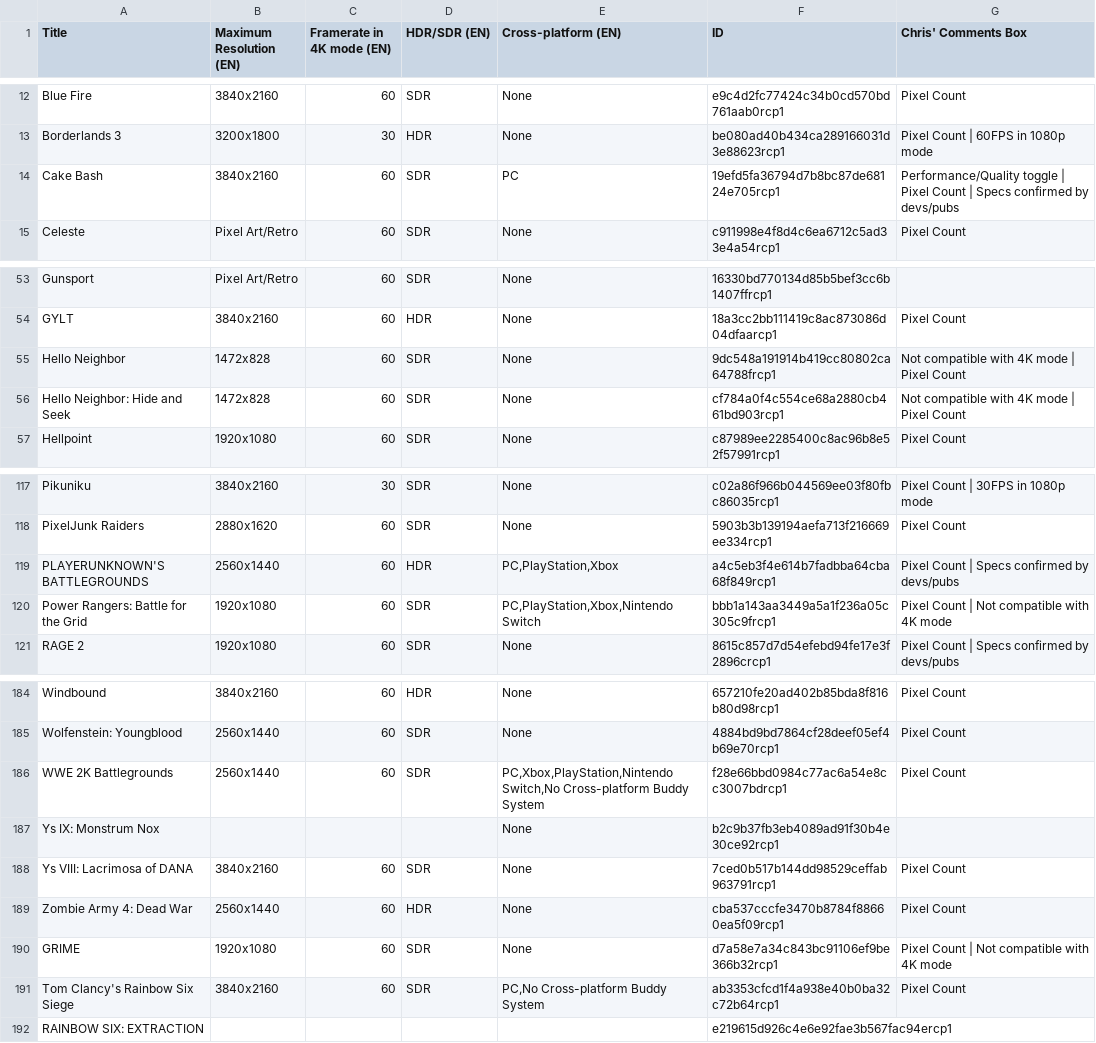
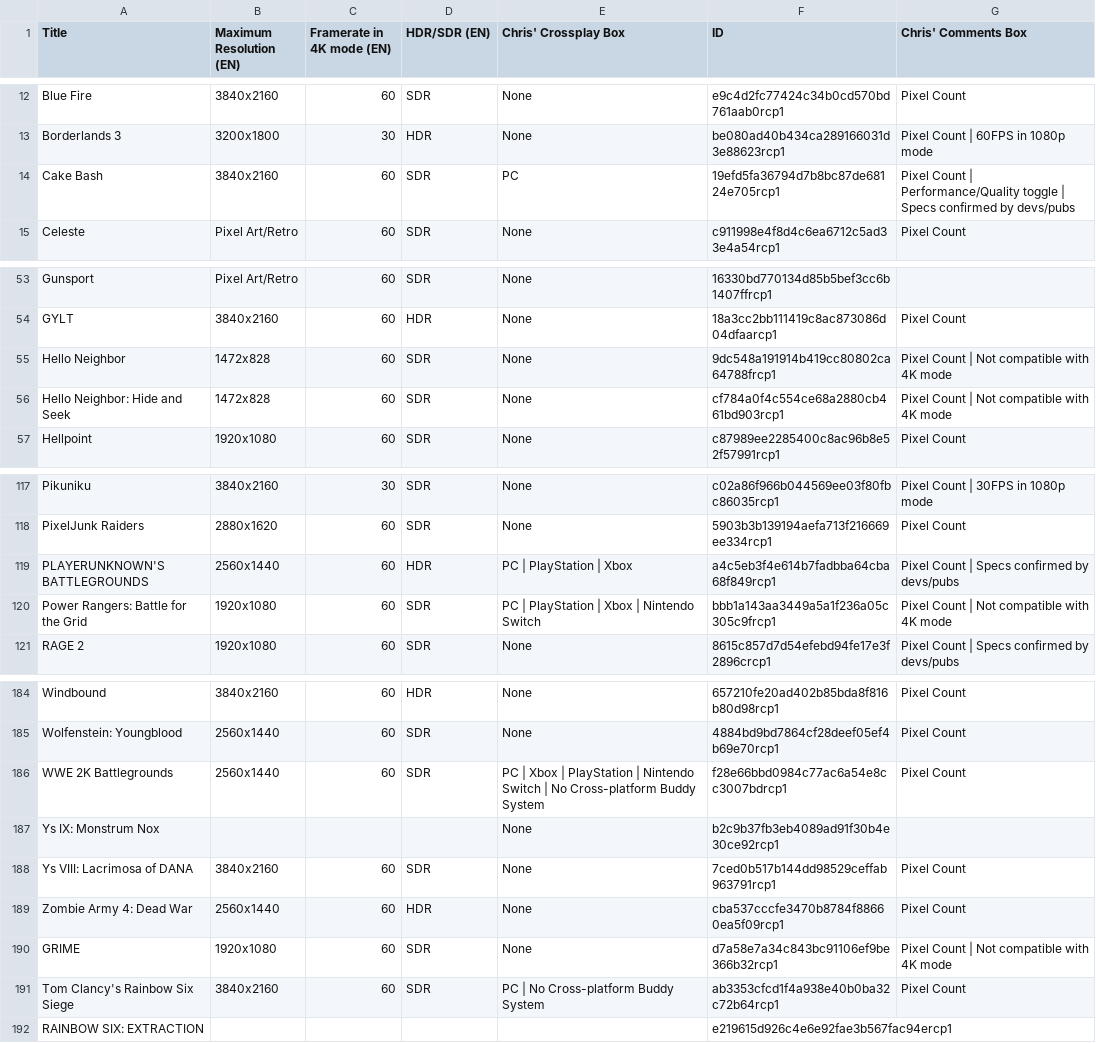
Before and after one commit to ChristopherKlay/StadiaEnhanced, a CSV file: include/extended.csv, drawn as a sheet; only a part is shown, gaps mark what is left out; the diff covers the shown part only.

```diff
--- a/include/extended.csv
+++ b/include/extended.csv
@@ -1 +1 @@
-Title,Maximum Resolution (EN),Framerate in 4K mode (EN),HDR/SDR (EN),Cross-platform (EN),ID,Chris' Comments Box
+Title,Maximum Resolution (EN),Framerate in 4K mode (EN),HDR/SDR (EN),Chris' Crossplay Box,ID,Chris' Comments Box
@@ -13,3 +13,3 @@ Blue Fire,3840x2160,60,SDR,None,e9c4d2fc77424c34b0cd570bd761aab0rcp1,Pixel Count
 Borderlands 3,3200x1800,30,HDR,None,be080ad40b434ca289166031d3e88623rcp1,Pixel Count | 60FPS in 1080p mode
-Cake Bash,3840x2160,60,SDR,PC,19efd5fa36794d7b8bc87de68124e705rcp1,Performance/Quality toggle | Pixel Count | Specs confirmed by devs/pubs
+Cake Bash,3840x2160,60,SDR,PC,19efd5fa36794d7b8bc87de68124e705rcp1,Pixel Count | Performance/Quality toggle | Specs confirmed by devs/pubs
 Celeste,Pixel Art/Retro,60,SDR,None,c911998e4f8d4c6ea6712c5ad33e4a54rcp1,Pixel Count
@@ -54,4 +54,4 @@ Gunsport,Pixel Art/Retro,60,SDR,None,16330bd770134d85b5bef3cc6b1407ffrcp1,
 GYLT,3840x2160,60,HDR,None,18a3cc2bb111419c8ac873086d04dfaarcp1,Pixel Count
-Hello Neighbor,1472x828,60,SDR,None,9dc548a191914b419cc80802ca64788frcp1,Not compatible with 4K mode | Pixel Count
-Hello Neighbor: Hide and Seek,1472x828,60,SDR,None,cf784a0f4c554ce68a2880cb461bd903rcp1,Not compatible with 4K mode | Pixel Count
+Hello Neighbor,1472x828,60,SDR,None,9dc548a191914b419cc80802ca64788frcp1,Pixel Count | Not compatible with 4K mode
+Hello Neighbor: Hide and Seek,1472x828,60,SDR,None,cf784a0f4c554ce68a2880cb461bd903rcp1,Pixel Count | Not compatible with 4K mode
 Hellpoint,1920x1080,60,SDR,None,c87989ee2285400c8ac96b8e52f57991rcp1,Pixel Count
@@ -118,4 +118,4 @@ Pikuniku,3840x2160,30,SDR,None,c02a86f966b044569ee03f80fbc86035rcp1,Pixel Count
 PixelJunk Raiders,2880x1620,60,SDR,None,5903b3b139194aefa713f216669ee334rcp1,Pixel Count
-PLAYERUNKNOWN'S BATTLEGROUNDS,2560x1440,60,HDR,"PC,PlayStation,Xbox",a4c5eb3f4e614b7fadbba64cba68f849rcp1,Pixel Count | Specs confirmed by devs/pubs
-Power Rangers: Battle for the Grid,1920x1080,60,SDR,"PC,PlayStation,Xbox,Nintendo Switch",bbb1a143aa3449a5a1f236a05c305c9frcp1,Pixel Count | Not compatible with 4K mode
+PLAYERUNKNOWN'S BATTLEGROUNDS,2560x1440,60,HDR,PC | PlayStation | Xbox,a4c5eb3f4e614b7fadbba64cba68f849rcp1,Pixel Count | Specs confirmed by devs/pubs
+Power Rangers: Battle for the Grid,1920x1080,60,SDR,PC | PlayStation | Xbox | Nintendo Switch,bbb1a143aa3449a5a1f236a05c305c9frcp1,Pixel Count | Not compatible with 4K mode
 RAGE 2,1920x1080,60,SDR,None,8615c857d7d54efebd94fe17e3f2896crcp1,Pixel Count | Specs confirmed by devs/pubs
@@ -185,3 +185,3 @@ Windbound,3840x2160,60,HDR,None,657210fe20ad402b85bda8f816b80d98rcp1,Pixel Count
 Wolfenstein: Youngblood,2560x1440,60,SDR,None,4884bd9bd7864cf28deef05ef4b69e70rcp1,Pixel Count
-WWE 2K Battlegrounds,2560x1440,60,SDR,"PC,Xbox,PlayStation,Nintendo Switch,No Cross-platform Buddy System",f28e66bbd0984c77ac6a54e8cc3007bdrcp1,Pixel Count
+WWE 2K Battlegrounds,2560x1440,60,SDR,PC | Xbox | PlayStation | Nintendo Switch | No Cross-platform Buddy System,f28e66bbd0984c77ac6a54e8cc3007bdrcp1,Pixel Count
 Ys IX: Monstrum Nox,,,,None,b2c9b37fb3eb4089ad91f30b4e30ce92rcp1,
@@ -190,3 +190,3 @@ Zombie Army 4: Dead War,2560x1440,60,HDR,None,cba537cccfe3470b8784f88660ea5f09rc
 GRIME,1920x1080,60,SDR,None,d7a58e7a34c843bc91106ef9be366b32rcp1,Pixel Count | Not compatible with 4K mode
-Tom Clancy's Rainbow Six Siege,3840x2160,60,SDR,"PC,No Cross-platform Buddy System",ab3353cfcd1f4a938e40b0ba32c72b64rcp1,Pixel Count
+Tom Clancy's Rainbow Six Siege,3840x2160,60,SDR,PC | No Cross-platform Buddy System,ab3353cfcd1f4a938e40b0ba32c72b64rcp1,Pixel Count
 RAINBOW SIX: EXTRACTION,,,,,e219615d926c4e6e92fae3b567fac94ercp1,
```
Also changed, not shown: 12 edited cells elsewhere in this file.
